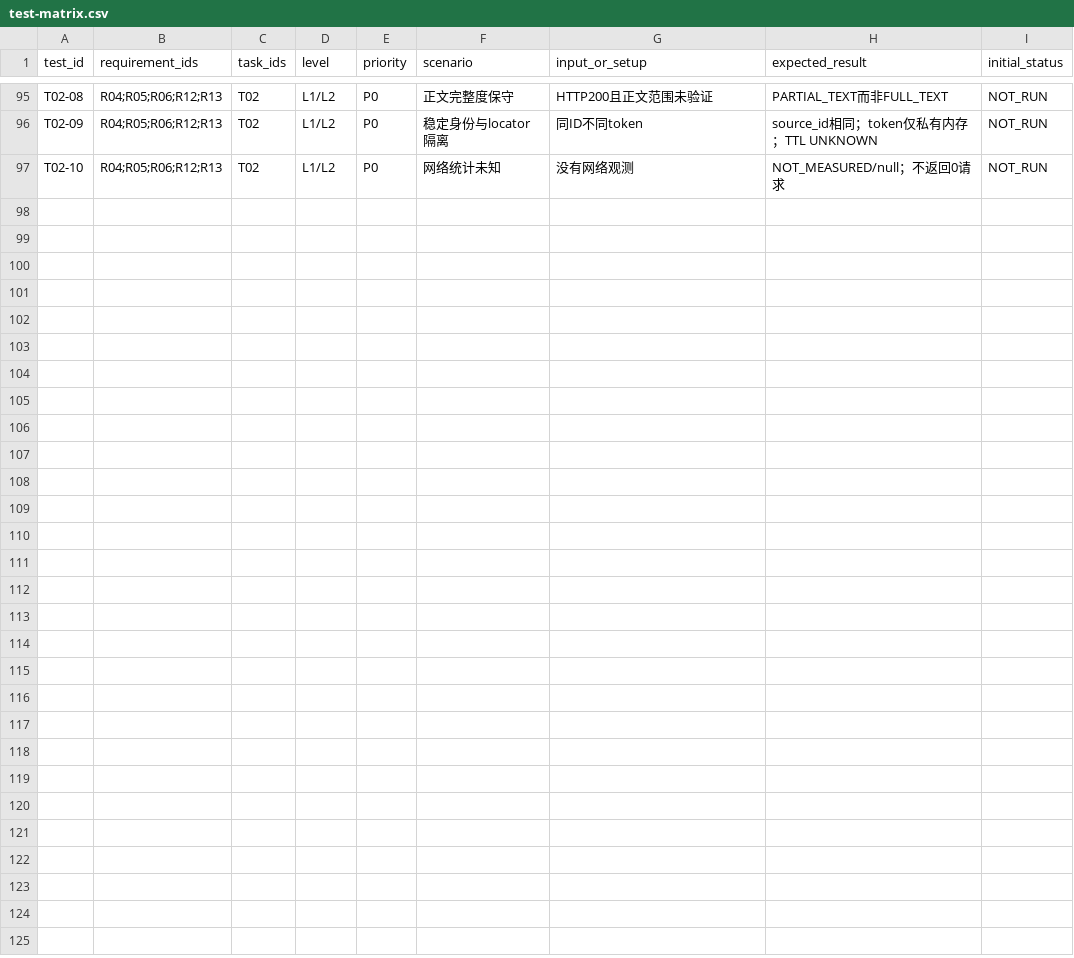
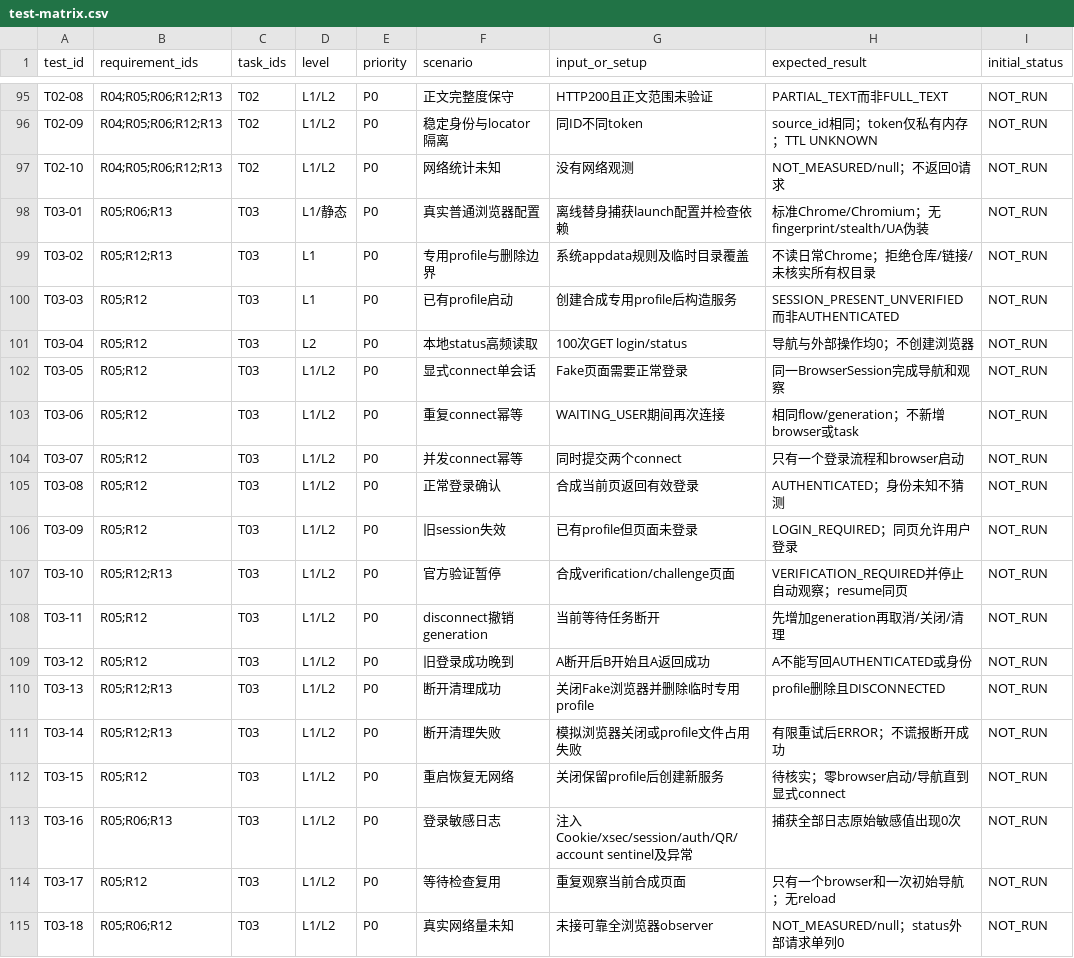
Before and after one commit to wenbox98/TravelAgent, a CSV file: contracts/test-matrix.csv, drawn as a sheet; only a part is shown, gaps mark what is left out; the diff names each change by its address in the sheet, - before the commit and + after, or states it on an @@ line.

Commit message:
feat(xhs): implement persistent login lifecycle

```diff
--- a/contracts/test-matrix.csv
+++ b/contracts/test-matrix.csv
+row 98: T03-01 | R05;R06;R13 | T03 | L1/静态 | P0 | 真实普通浏览器配置 | 离线替身捕获launch配置并检查依赖 | 标准Chrome/Chromium；无fingerprint/stealth/UA伪装 | NOT_RUN
+row 99: T03-02 | R05;R12;R13 | T03 | L1 | P0 | 专用profile与删除边界 | 系统appdata规则及临时目录覆盖 | 不读日常Chrome；拒绝仓库/链接/未核实所有权目录 | NOT_RUN
+row 100: T03-03 | R05;R12 | T03 | L1 | P0 | 已有profile启动 | 创建合成专用profile后构造服务 | SESSION_PRESENT_UNVERIFIED而非AUTHENTICATED | NOT_RUN
+row 101: T03-04 | R05;R12 | T03 | L2 | P0 | 本地status高频读取 | 100次GET login/status | 导航与外部操作均0；不创建浏览器 | NOT_RUN
+row 102: T03-05 | R05;R12 | T03 | L1/L2 | P0 | 显式connect单会话 | Fake页面需要正常登录 | 同一BrowserSession完成导航和观察 | NOT_RUN
+row 103: T03-06 | R05;R12 | T03 | L1/L2 | P0 | 重复connect幂等 | WAITING_USER期间再次连接 | 相同flow/generation；不新增browser或task | NOT_RUN
+row 104: T03-07 | R05;R12 | T03 | L1/L2 | P0 | 并发connect幂等 | 同时提交两个connect | 只有一个登录流程和browser启动 | NOT_RUN
+row 105: T03-08 | R05;R12 | T03 | L1/L2 | P0 | 正常登录确认 | 合成当前页返回有效登录 | AUTHENTICATED；身份未知不猜测 | NOT_RUN
+row 106: T03-09 | R05;R12 | T03 | L1/L2 | P0 | 旧session失效 | 已有profile但页面未登录 | LOGIN_REQUIRED；同页允许用户登录 | NOT_RUN
+row 107: T03-10 | R05;R12;R13 | T03 | L1/L2 | P0 | 官方验证暂停 | 合成verification/challenge页面 | VERIFICATION_REQUIRED并停止自动观察；resume同页 | NOT_RUN
+row 108: T03-11 | R05;R12 | T03 | L1/L2 | P0 | disconnect撤销generation | 当前等待任务断开 | 先增加generation再取消/关闭/清理 | NOT_RUN
+row 109: T03-12 | R05;R12 | T03 | L1/L2 | P0 | 旧登录成功晚到 | A断开后B开始且A返回成功 | A不能写回AUTHENTICATED或身份 | NOT_RUN
+row 110: T03-13 | R05;R12;R13 | T03 | L1/L2 | P0 | 断开清理成功 | 关闭Fake浏览器并删除临时专用profile | profile删除且DISCONNECTED | NOT_RUN
+row 111: T03-14 | R05;R12;R13 | T03 | L1/L2 | P0 | 断开清理失败 | 模拟浏览器关闭或profile文件占用失败 | 有限重试后ERROR；不谎报断开成功 | NOT_RUN
+row 112: T03-15 | R05;R12 | T03 | L1/L2 | P0 | 重启恢复无网络 | 关闭保留profile后创建新服务 | 待核实；零browser启动/导航直到显式connect | NOT_RUN
+row 113: T03-16 | R05;R06;R13 | T03 | L1/L2 | P0 | 登录敏感日志 | 注入Cookie/xsec/session/auth/QR/account sentinel及异常 | 捕获全部日志原始敏感值出现0次 | NOT_RUN
+row 114: T03-17 | R05;R12 | T03 | L1/L2 | P0 | 等待检查复用 | 重复观察当前合成页面 | 只有一个browser和一次初始导航；无reload | NOT_RUN
+row 115: T03-18 | R05;R06;R12 | T03 | L1/L2 | P0 | 真实网络量未知 | 未接可靠全浏览器observer | NOT_MEASURED/null；status外部请求单列0 | NOT_RUN
```
Also changed, not shown: 32 other files.
